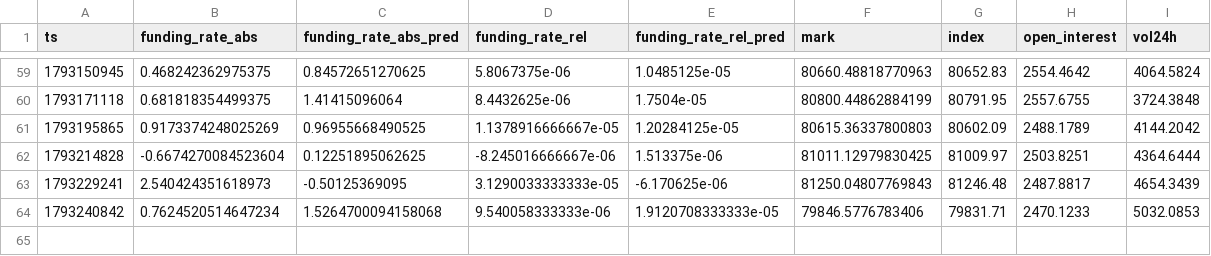
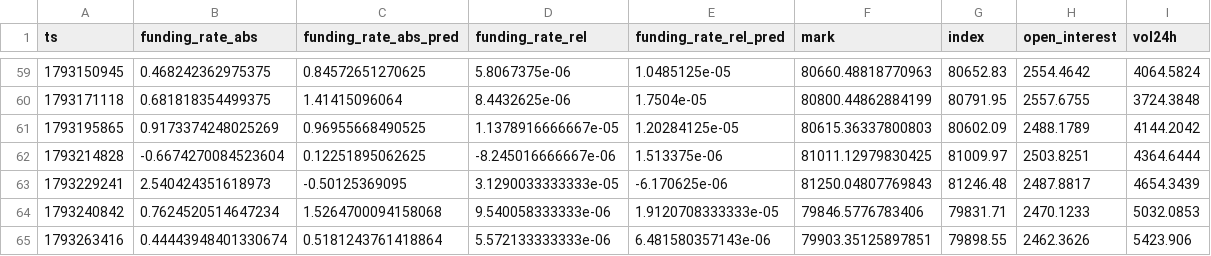
Before and after one commit to Alex-1101/btc-data-collector, a CSV file: data/funding.csv, drawn as a sheet; only a part is shown, gaps mark what is left out; the diff names each change by its address in the sheet, - before the commit and + after, or states it on an @@ line.

```diff
--- a/data/funding.csv
+++ b/data/funding.csv
+row 65: 1793263416 | 0.44443948401330674 | 0.5181243761418864 | 5.572133333333e-06 | 6.481580357143e-06 | 79903.35125897851 | 79898.55 | 2462.3626 | 5423.906
```
Also changed, not shown: data/btc_1h.csv, 2 other files.
